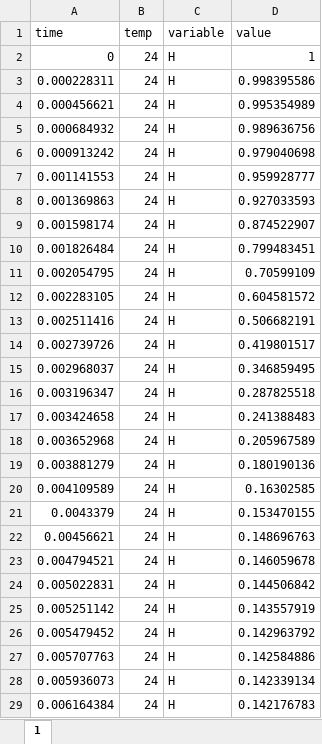
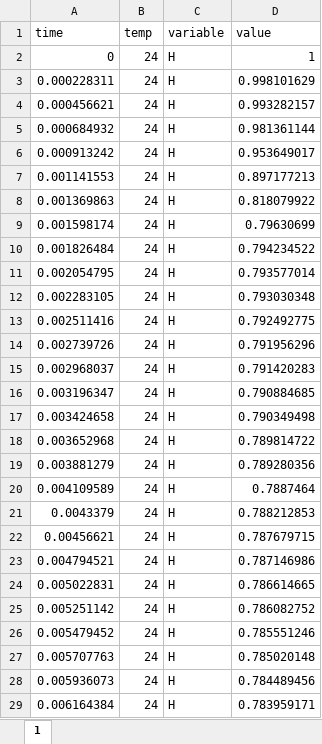
Before and after one commit to linzmartin/Tate_Rotation_Temp_Immunity, an Excel workbook: HIB_within_host_model_output_longversion.xlsx, sheet 1, drawn as a sheet; only a part is shown; values as stored, in another font and other column widths than the file's, no borders; the diff covers the shown part only; the diff names each change by its address in the sheet, - before the commit and + after, or states it on an @@ line.

```diff
--- a/HIB_within_host_model_output_longversion.xlsx (sheet 1)
+++ b/HIB_within_host_model_output_longversion.xlsx (sheet 1)
-D3 (value): 0.998395586
+D3 (value): 0.998101629
-D4 (value): 0.995354989
+D4 (value): 0.993282157
-D5 (value): 0.989636756
+D5 (value): 0.981361144
-D6 (value): 0.979040698
+D6 (value): 0.953649017
-D7 (value): 0.959928777
+D7 (value): 0.897177213
-D8 (value): 0.927033593
+D8 (value): 0.818079922
-D9 (value): 0.874522907
+D9 (value): 0.79630699
-D10 (value): 0.799483451
+D10 (value): 0.794234522
-D11 (value): 0.70599109
+D11 (value): 0.793577014
-D12 (value): 0.604581572
+D12 (value): 0.793030348
-D13 (value): 0.506682191
+D13 (value): 0.792492775
-D14 (value): 0.419801517
+D14 (value): 0.791956296
-D15 (value): 0.346859495
+D15 (value): 0.791420283
-D16 (value): 0.287825518
+D16 (value): 0.790884685
-D17 (value): 0.241388483
+D17 (value): 0.790349498
-D18 (value): 0.205967589
+D18 (value): 0.789814722
-D19 (value): 0.180190136
+D19 (value): 0.789280356
-D20 (value): 0.16302585
+D20 (value): 0.7887464
-D21 (value): 0.153470155
+D21 (value): 0.788212853
-D22 (value): 0.148696763
+D22 (value): 0.787679715
-D23 (value): 0.146059678
+D23 (value): 0.787146986
-D24 (value): 0.144506842
+D24 (value): 0.786614665
-D25 (value): 0.143557919
+D25 (value): 0.786082752
-D26 (value): 0.142963792
+D26 (value): 0.785551246
-D27 (value): 0.142584886
+D27 (value): 0.785020148
-D28 (value): 0.142339134
+D28 (value): 0.784489456
-D29 (value): 0.142176783
+D29 (value): 0.783959171
```
Also changed, not shown: 621 edited cells elsewhere in this sheet, Btu_in_vitro_growthData_30_24_Lindsay.xlsx, Gene_temp_data.xlsx, 36 other files.
